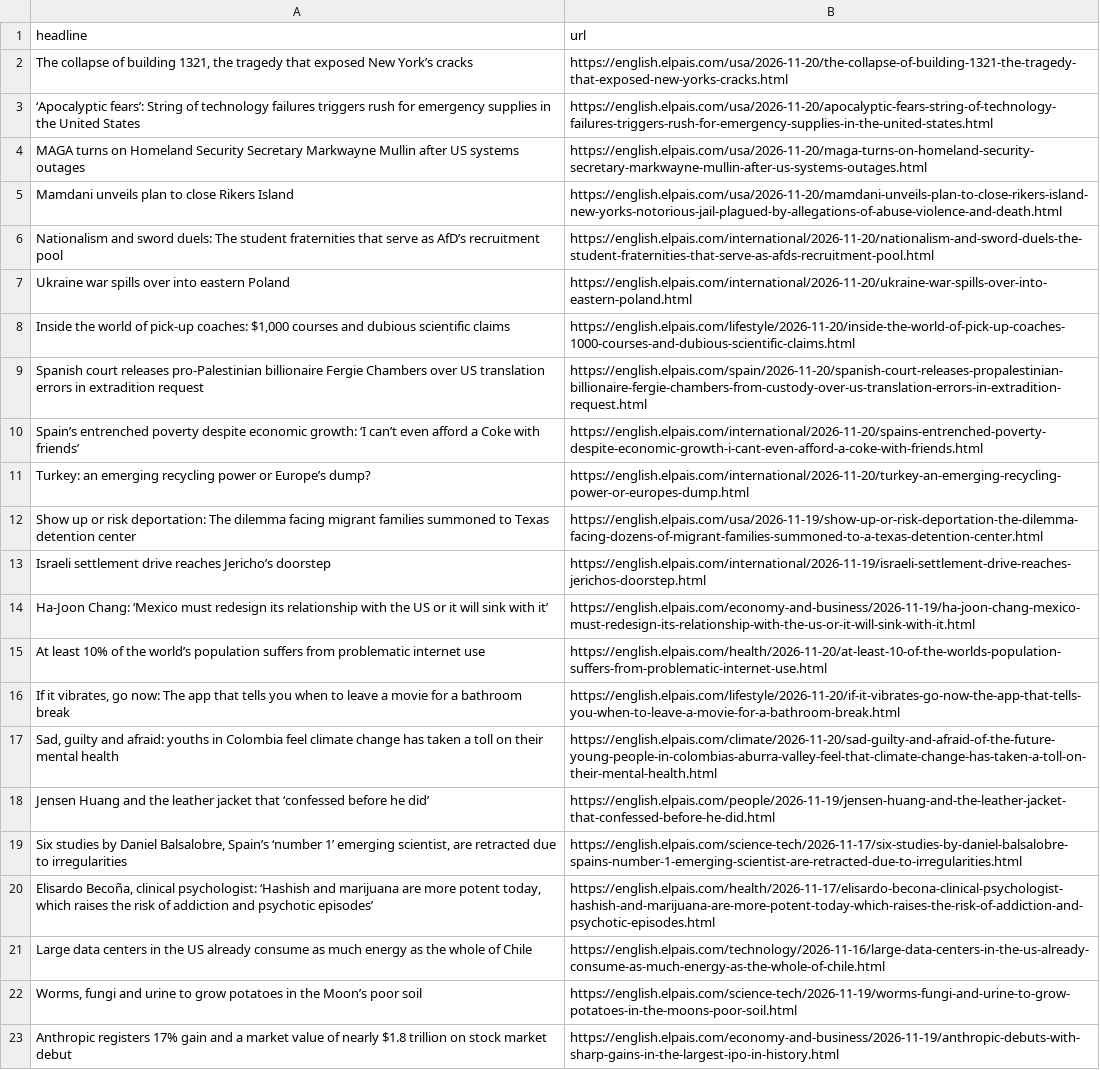
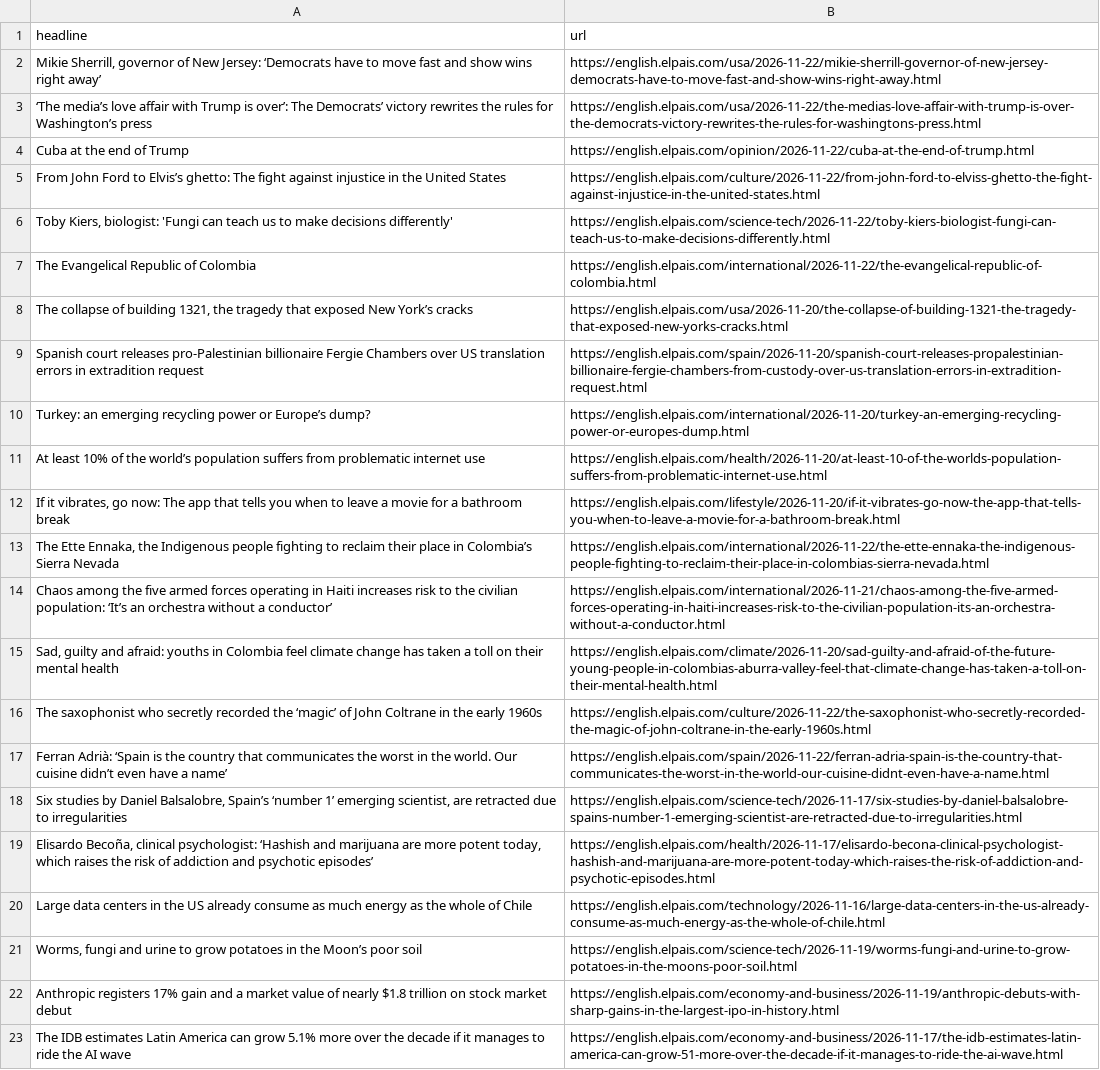
Before and after one commit to dimitriselaf/el-pais-autoscraper, a CSV file: headlines.csv, drawn as a sheet; only a part is shown; the shorter side is filled out with more unchanged rows.

```diff
--- a/headlines.csv
+++ b/headlines.csv
@@ -1,19 +1,18 @@
 headline,url
+"Mikie Sherrill, governor of New Jersey: ‘Democrats have to move fast and show wins right away’",https://english.elpais.com/usa/2026-11-22/mikie-sherrill-governor-of-new-jersey-democrats-have-to-move-fast-and-show-wins-right-away.html
+‘The media’s love affair with Trump is over’: The Democrats’ victory rewrites the rules for Washington’s press,https://english.elpais.com/usa/2026-11-22/the-medias-love-affair-with-trump-is-over-the-democrats-victory-rewrites-the-rules-for-washingtons-press.html
+Cuba at the end of Trump,https://english.elpais.com/opinion/2026-11-22/cuba-at-the-end-of-trump.html
+From John Ford to Elvis’s ghetto: The fight against injustice in the United States,https://english.elpais.com/culture/2026-11-22/from-john-ford-to-elviss-ghetto-the-fight-against-injustice-in-the-united-states.html
+"Toby Kiers, biologist: 'Fungi can teach us to make decisions differently' ",https://english.elpais.com/science-tech/2026-11-22/toby-kiers-biologist-fungi-can-teach-us-to-make-decisions-differently.html
+The Evangelical Republic of Colombia,https://english.elpais.com/international/2026-11-22/the-evangelical-republic-of-colombia.html
 "The collapse of building 1321, the tragedy that exposed New York’s cracks  ",https://english.elpais.com/usa/2026-11-20/the-collapse-of-building-1321-the-tragedy-that-exposed-new-yorks-cracks.html
-‘Apocalyptic fears’: String of technology failures triggers rush for emergency supplies in the United States,https://english.elpais.com/usa/2026-11-20/apocalyptic-fears-string-of-technology-failures-triggers-rush-for-emergency-supplies-in-the-united-states.html
-MAGA turns on Homeland Security Secretary Markwayne Mullin after US systems outages,https://english.elpais.com/usa/2026-11-20/maga-turns-on-homeland-security-secretary-markwayne-mullin-after-us-systems-outages.html
-Mamdani unveils plan to close Rikers Island,https://english.elpais.com/usa/2026-11-20/mamdani-unveils-plan-to-close-rikers-island-new-yorks-notorious-jail-plagued-by-allegations-of-abuse-violence-and-death.html
-Nationalism and sword duels: The student fraternities that serve as AfD’s recruitment pool,https://english.elpais.com/international/2026-11-20/nationalism-and-sword-duels-the-student-fraternities-that-serve-as-afds-recruitment-pool.html
-Ukraine war spills over into eastern Poland,https://english.elpais.com/international/2026-11-20/ukraine-war-spills-over-into-eastern-poland.html
-"Inside the world of pick-up coaches: $1,000 courses and dubious scientific claims",https://english.elpais.com/lifestyle/2026-11-20/inside-the-world-of-pick-up-coaches-1000-courses-and-dubious-scientific-claims.html
 Spanish court releases pro‑Palestinian billionaire Fergie Chambers over US translation errors in extradition request,https://english.elpais.com/spain/2026-11-20/spanish-court-releases-propalestinian-billionaire-fergie-chambers-from-custody-over-us-translation-errors-in-extradition-request.html
-Spain’s entrenched poverty despite economic growth: ‘I can’t even afford a Coke with friends’,https://english.elpais.com/international/2026-11-20/spains-entrenched-poverty-despite-economic-growth-i-cant-even-afford-a-coke-with-friends.html
 Turkey: an emerging recycling power or Europe’s dump?,https://english.elpais.com/international/2026-11-20/turkey-an-emerging-recycling-power-or-europes-dump.html
-Show up or risk deportation: The dilemma facing migrant families summoned to Texas detention center,https://english.elpais.com/usa/2026-11-19/show-up-or-risk-deportation-the-dilemma-facing-dozens-of-migrant-families-summoned-to-a-texas-detention-center.html
-Israeli settlement drive reaches Jericho’s doorstep,https://english.elpais.com/international/2026-11-19/israeli-settlement-drive-reaches-jerichos-doorstep.html
-Ha-Joon Chang: ‘Mexico must redesign its relationship with the US or it will sink with it’,https://english.elpais.com/economy-and-business/2026-11-19/ha-joon-chang-mexico-must-redesign-its-relationship-with-the-us-or-it-will-sink-with-it.html
 At least 10% of the world’s population suffers from problematic internet use,https://english.elpais.com/health/2026-11-20/at-least-10-of-the-worlds-population-suffers-from-problematic-internet-use.html
 "If it vibrates, go now: The app that tells you when to leave a movie for a bathroom break ",https://english.elpais.com/lifestyle/2026-11-20/if-it-vibrates-go-now-the-app-that-tells-you-when-to-leave-a-movie-for-a-bathroom-break.html
+"The Ette Ennaka, the Indigenous people fighting to reclaim their place in Colombia’s Sierra Nevada",https://english.elpais.com/international/2026-11-22/the-ette-ennaka-the-indigenous-people-fighting-to-reclaim-their-place-in-colombias-sierra-nevada.html
+Chaos among the five armed forces operating in Haiti increases risk to the civilian population: ‘It’s an orchestra without a conductor’,https://english.elpais.com/international/2026-11-21/chaos-among-the-five-armed-forces-operating-in-haiti-increases-risk-to-the-civilian-population-its-an-orchestra-without-a-conductor.html
 "Sad, guilty and afraid: youths in Colombia feel climate change has taken a toll on their mental health",https://english.elpais.com/climate/2026-11-20/sad-guilty-and-afraid-of-the-future-young-people-in-colombias-aburra-valley-feel-that-climate-change-has-taken-a-toll-on-their-mental-health.html
-Jensen Huang and the leather jacket that ‘confessed before he did’,https://english.elpais.com/people/2026-11-19/jensen-huang-and-the-leather-jacket-that-confessed-before-he-did.html
+The saxophonist who secretly recorded the ‘magic’ of John Coltrane in the early 1960s,https://english.elpais.com/culture/2026-11-22/the-saxophonist-who-secretly-recorded-the-magic-of-john-coltrane-in-the-early-1960s.html
+Ferran Adrià: ‘Spain is the country that communicates the worst in the world. Our cuisine didn’t even have a name’,https://english.elpais.com/spain/2026-11-22/ferran-adria-spain-is-the-country-that-communicates-the-worst-in-the-world-our-cuisine-didnt-even-have-a-name.html
 "Six studies by Daniel Balsalobre, Spain’s ‘number 1’ emerging scientist, are retracted due to irregularities",https://english.elpais.com/science-tech/2026-11-17/six-studies-by-daniel-balsalobre-spains-number-1-emerging-scientist-are-retracted-due-to-irregularities.html
```
